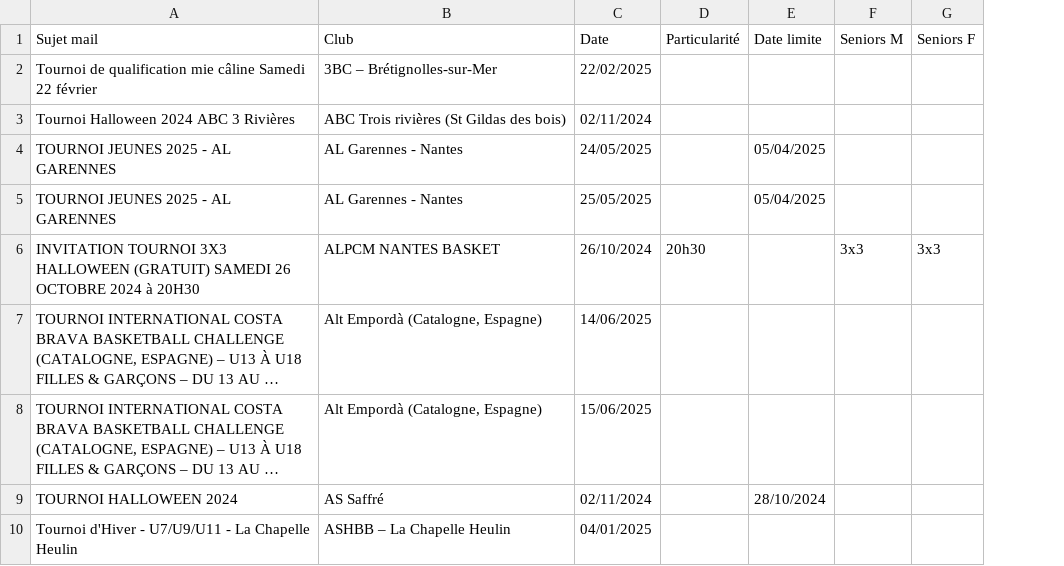
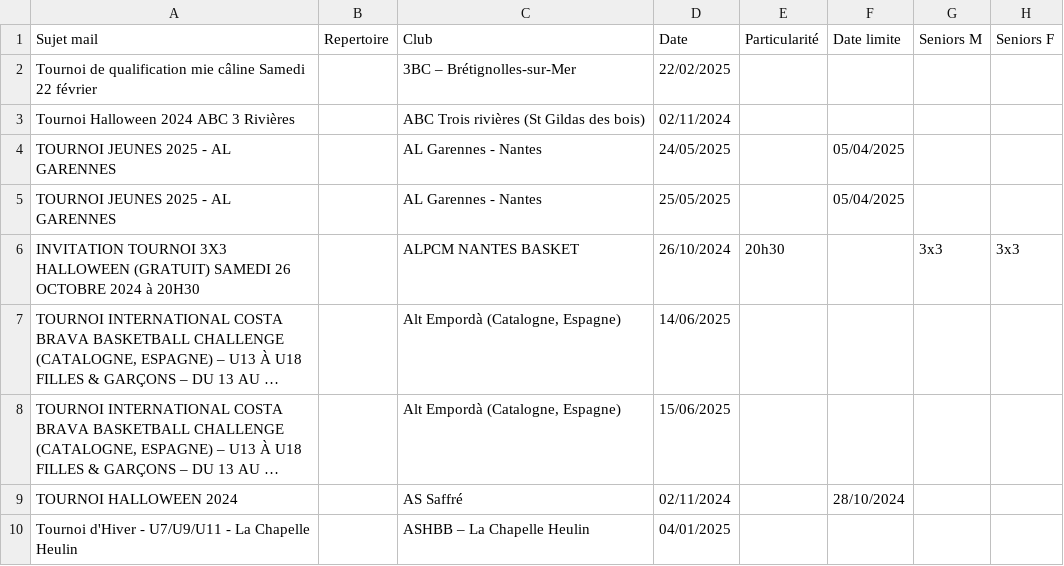
Before and after one commit to sfauvel/slb, a CSV file: tournois.csv, drawn as a sheet; only a part is shown; long unchanged cells end in …; the diff names each change by its address in the sheet, - before the commit and + after, or states it on an @@ line.

```diff
--- a/tournois.csv
+++ b/tournois.csv
+column B (Repertoire), empty
```
Also changed, not shown: 4 other files.
